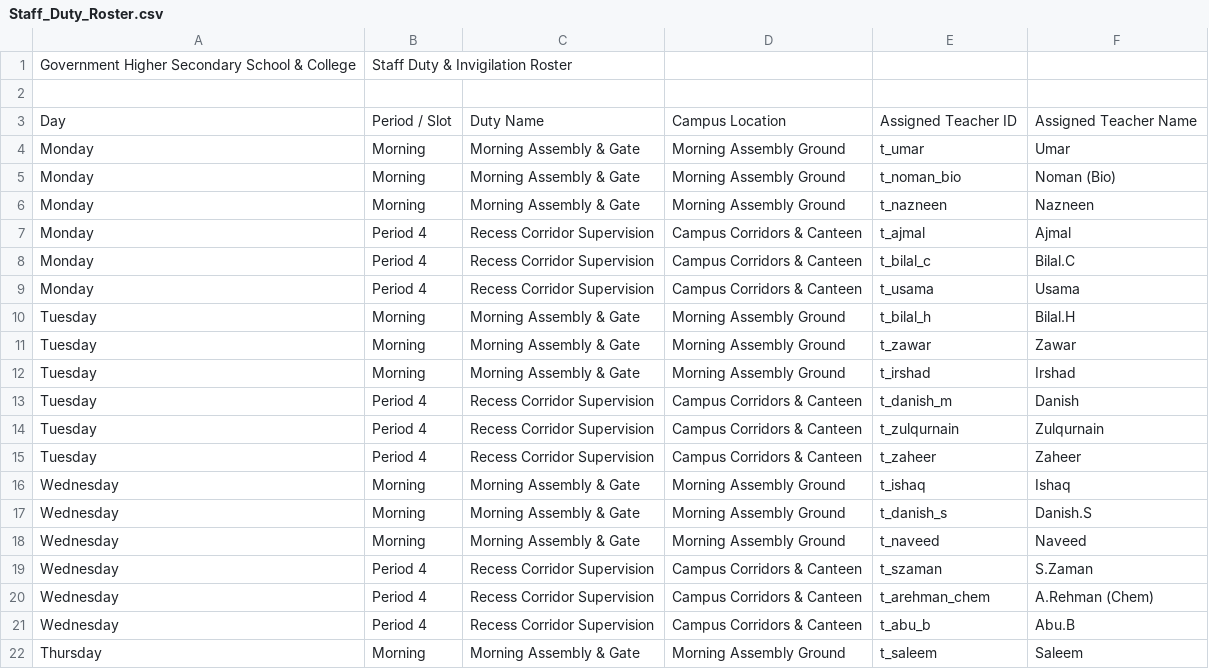
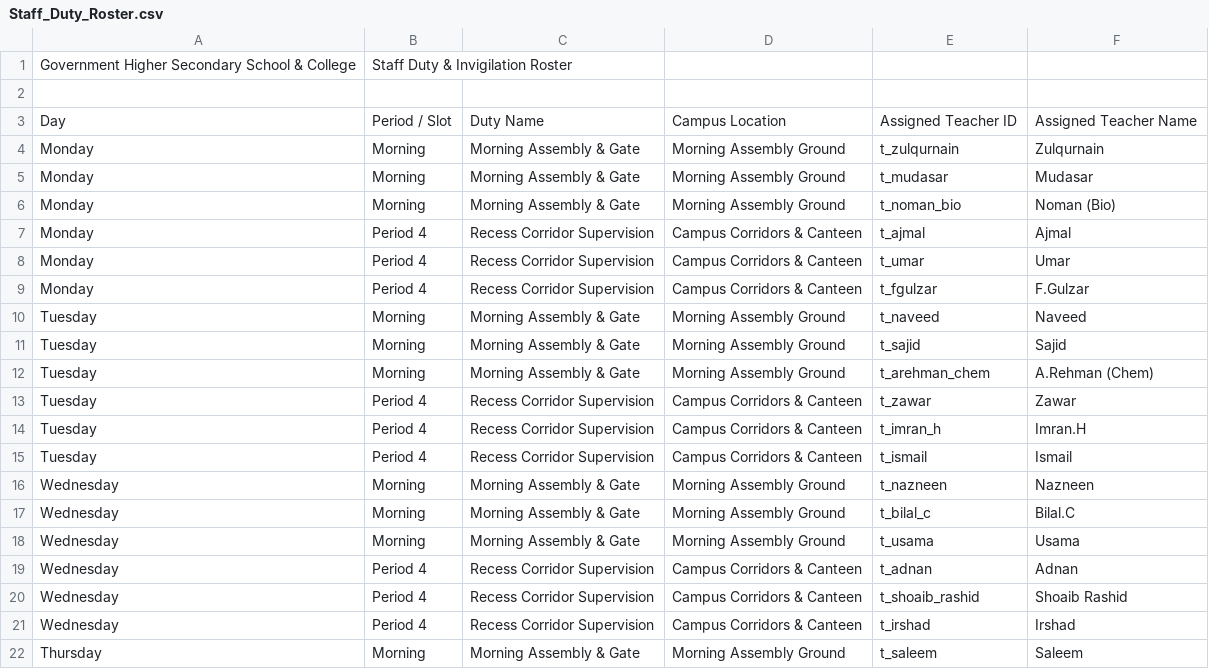
Before and after one commit to madnanaltaf/institutional-timetable-solver-v1, a CSV file: institutional_exports/Staff_Duty_Roster.csv, drawn as a sheet; only a part is shown; the diff covers the shown part only.

```diff
--- a/institutional_exports/Staff_Duty_Roster.csv
+++ b/institutional_exports/Staff_Duty_Roster.csv
@@ -3,20 +3,20 @@ Government Higher Secondary School & College,Staff Duty & Invigilation Roster
 Day,Period / Slot,Duty Name,Campus Location,Assigned Teacher ID,Assigned Teacher Name
-Monday,Morning,Morning Assembly & Gate,Morning Assembly Ground,t_umar,Umar
+Monday,Morning,Morning Assembly & Gate,Morning Assembly Ground,t_zulqurnain,Zulqurnain
+Monday,Morning,Morning Assembly & Gate,Morning Assembly Ground,t_mudasar,Mudasar
 Monday,Morning,Morning Assembly & Gate,Morning Assembly Ground,t_noman_bio,Noman (Bio)
-Monday,Morning,Morning Assembly & Gate,Morning Assembly Ground,t_nazneen,Nazneen
 Monday,Period 4,Recess Corridor Supervision,Campus Corridors & Canteen,t_ajmal,Ajmal
-Monday,Period 4,Recess Corridor Supervision,Campus Corridors & Canteen,t_bilal_c,Bilal.C
-Monday,Period 4,Recess Corridor Supervision,Campus Corridors & Canteen,t_usama,Usama
-Tuesday,Morning,Morning Assembly & Gate,Morning Assembly Ground,t_bilal_h,Bilal.H
-Tuesday,Morning,Morning Assembly & Gate,Morning Assembly Ground,t_zawar,Zawar
-Tuesday,Morning,Morning Assembly & Gate,Morning Assembly Ground,t_irshad,Irshad
-Tuesday,Period 4,Recess Corridor Supervision,Campus Corridors & Canteen,t_danish_m,Danish
-Tuesday,Period 4,Recess Corridor Supervision,Campus Corridors & Canteen,t_zulqurnain,Zulqurnain
-Tuesday,Period 4,Recess Corridor Supervision,Campus Corridors & Canteen,t_zaheer,Zaheer
-Wednesday,Morning,Morning Assembly & Gate,Morning Assembly Ground,t_ishaq,Ishaq
-Wednesday,Morning,Morning Assembly & Gate,Morning Assembly Ground,t_danish_s,Danish.S
-Wednesday,Morning,Morning Assembly & Gate,Morning Assembly Ground,t_naveed,Naveed
-Wednesday,Period 4,Recess Corridor Supervision,Campus Corridors & Canteen,t_szaman,S.Zaman
-Wednesday,Period 4,Recess Corridor Supervision,Campus Corridors & Canteen,t_arehman_chem,A.Rehman (Chem)
-Wednesday,Period 4,Recess Corridor Supervision,Campus Corridors & Canteen,t_abu_b,Abu.B
+Monday,Period 4,Recess Corridor Supervision,Campus Corridors & Canteen,t_umar,Umar
+Monday,Period 4,Recess Corridor Supervision,Campus Corridors & Canteen,t_fgulzar,F.Gulzar
+Tuesday,Morning,Morning Assembly & Gate,Morning Assembly Ground,t_naveed,Naveed
+Tuesday,Morning,Morning Assembly & Gate,Morning Assembly Ground,t_sajid,Sajid
+Tuesday,Morning,Morning Assembly & Gate,Morning Assembly Ground,t_arehman_chem,A.Rehman (Chem)
+Tuesday,Period 4,Recess Corridor Supervision,Campus Corridors & Canteen,t_zawar,Zawar
+Tuesday,Period 4,Recess Corridor Supervision,Campus Corridors & Canteen,t_imran_h,Imran.H
+Tuesday,Period 4,Recess Corridor Supervision,Campus Corridors & Canteen,t_ismail,Ismail
+Wednesday,Morning,Morning Assembly & Gate,Morning Assembly Ground,t_nazneen,Nazneen
+Wednesday,Morning,Morning Assembly & Gate,Morning Assembly Ground,t_bilal_c,Bilal.C
+Wednesday,Morning,Morning Assembly & Gate,Morning Assembly Ground,t_usama,Usama
+Wednesday,Period 4,Recess Corridor Supervision,Campus Corridors & Canteen,t_adnan,Adnan
+Wednesday,Period 4,Recess Corridor Supervision,Campus Corridors & Canteen,t_shoaib_rashid,Shoaib Rashid
+Wednesday,Period 4,Recess Corridor Supervision,Campus Corridors & Canteen,t_irshad,Irshad
 Thursday,Morning,Morning Assembly & Gate,Morning Assembly Ground,t_saleem,Saleem
```
Also changed, not shown: 16 edited cells elsewhere in this file, institutional_exports/Master_Timetable.csv, 15 other files.
